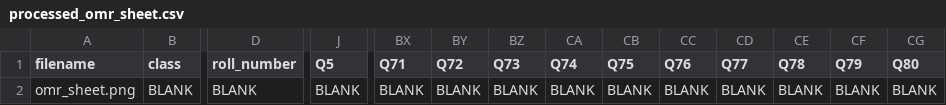
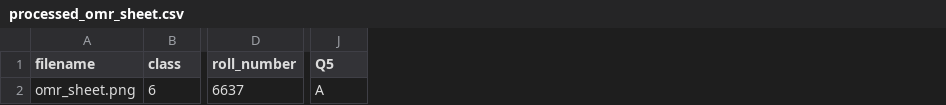
Before and after one commit to trialsid/OMR-codex-test-2, a CSV file: processed/processed_omr_sheet.csv, drawn as a sheet; only a part is shown, gaps mark what is left out; the diff covers the shown part only; the diff names each change by its address in the sheet, - before the commit and + after, or states it on an @@ line.

```diff
--- a/processed/processed_omr_sheet.csv
+++ b/processed/processed_omr_sheet.csv
-column BX (Q71), row 2: BLANK
-column BY (Q72), row 2: BLANK
-column BZ (Q73), row 2: BLANK
-column CA (Q74), row 2: BLANK
-column CB (Q75), row 2: BLANK
-column CC (Q76), row 2: BLANK
-column CD (Q77), row 2: BLANK
-column CE (Q78), row 2: BLANK
-column CF (Q79), row 2: BLANK
-column CG (Q80), row 2: BLANK
-B2 (class): BLANK
+B2 (class): 6
-D2 (roll_number): BLANK
+D2 (roll_number): 6637
-J2 (Q5): BLANK
+J2 (Q5): A
```
Also changed, not shown: 4 edited cells elsewhere in this file, 4 other files.
